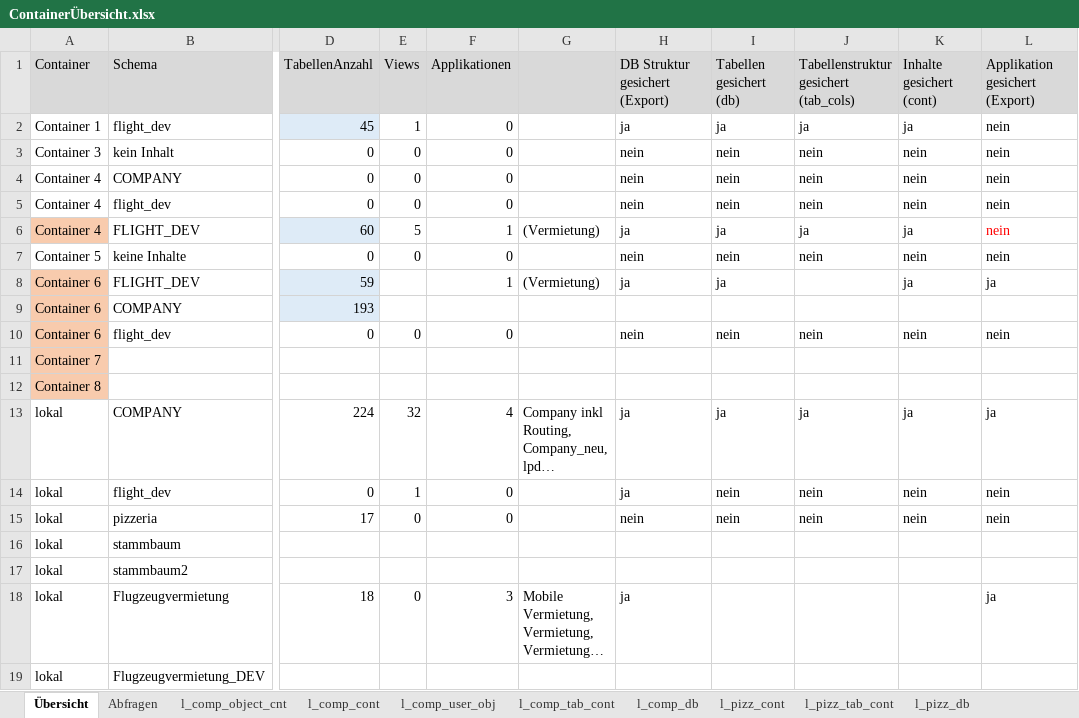
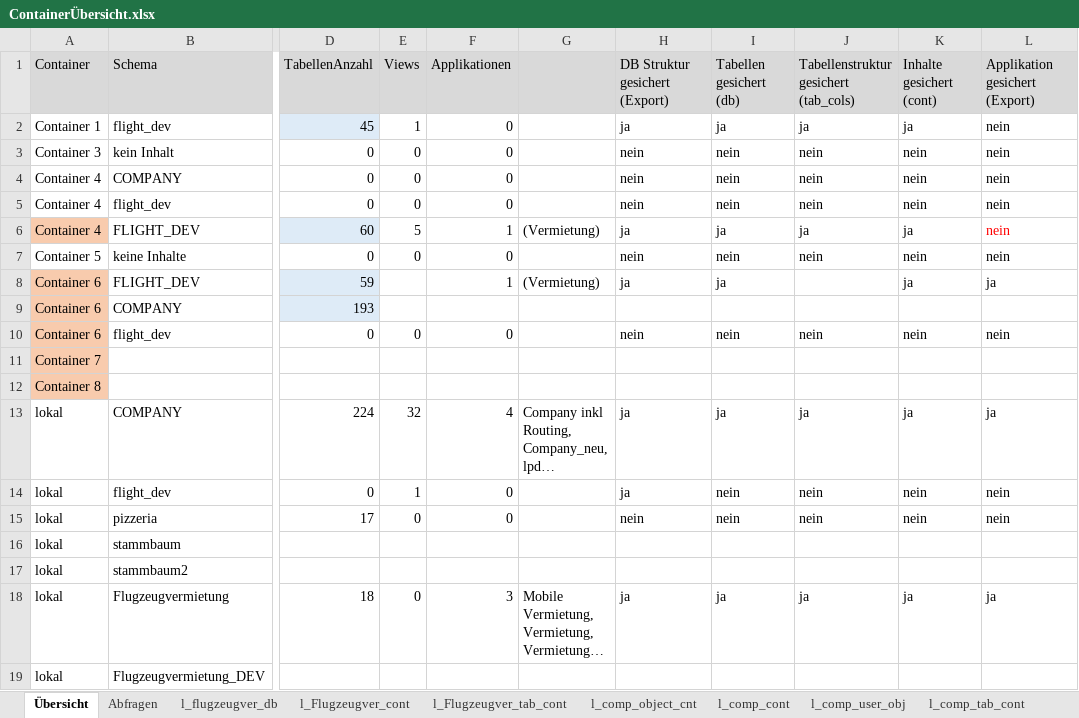
Before and after one commit to anneri51/ContainerSave, an Excel workbook: 20190519/ContainerÜbersicht.xlsx, sheet Übersicht, drawn as a sheet; only a part is shown, gaps mark what is left out; long unchanged cells end in …; values as stored, in another font and other column widths than the file's, no borders; the diff names each change by its address in the sheet, - before the commit and + after, or states it on an @@ line.

Commit message:
lokal flugzeugvermietung

```diff
--- a/20190519/ContainerÜbersicht.xlsx (sheet Übersicht)
+++ b/20190519/ContainerÜbersicht.xlsx (sheet Übersicht)
+sheet tab: l_flugzeugver_db
+sheet tab: l_Flugzeugver_cont
+sheet tab: l_Flugzeugver_tab_cont
-I18 (Tabellen gesichert (db)): (empty)
+I18 (Tabellen gesichert (db)): ja
-J18: (empty)
+J18: ja
-K18 (Inhalte gesichert (cont)): (empty)
+K18 (Inhalte gesichert (cont)): ja
```
